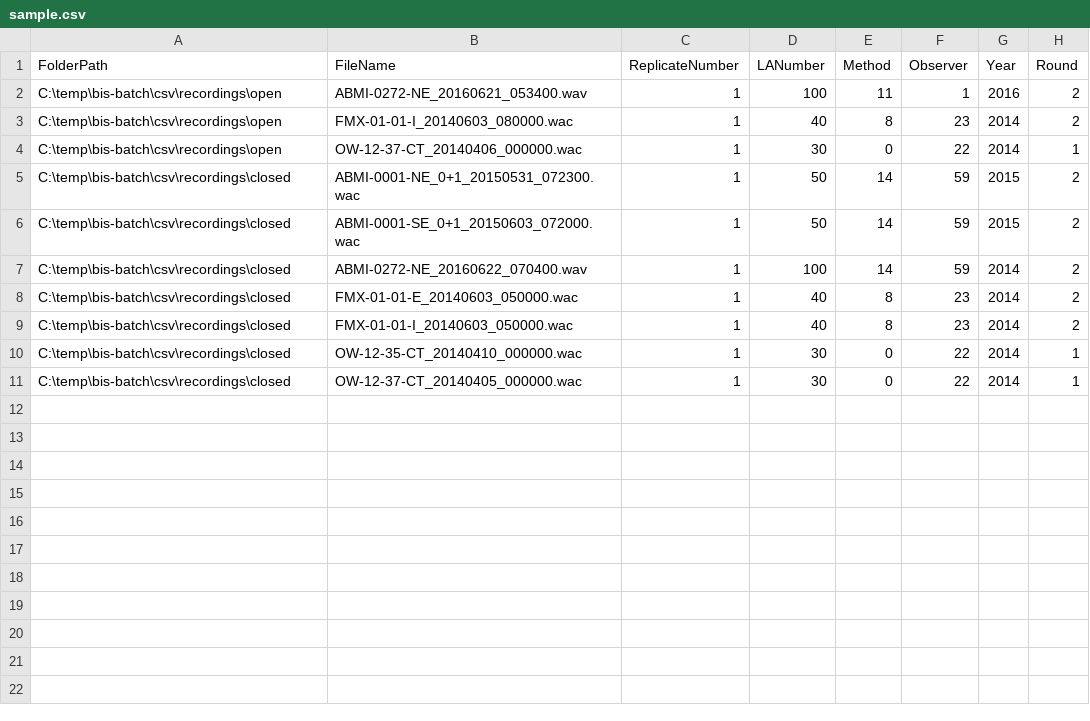
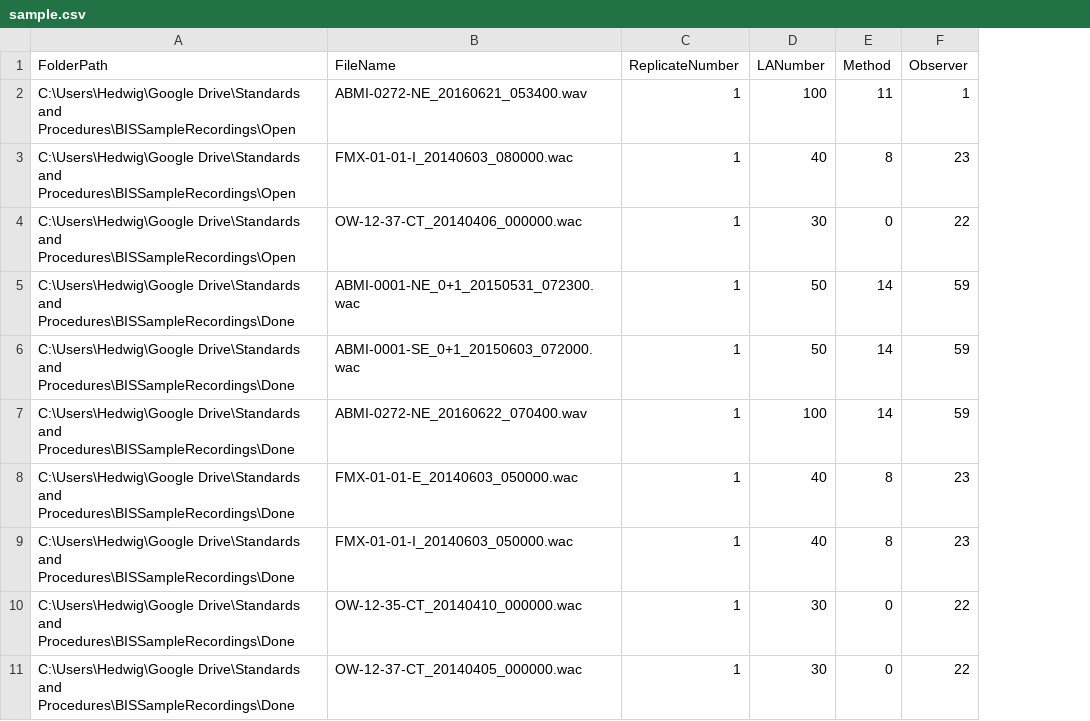
Before and after one commit to imej/bis-batch, a CSV file: target/test-classes/sample.csv, drawn as a sheet; the diff names each change by its address in the sheet, - before the commit and + after, or states it on an @@ line.

Commit message:
file copying and temp cleaniing done

```diff
--- a/target/test-classes/sample.csv
+++ b/target/test-classes/sample.csv
-column G (Year), rows 2-11: 2016 | 2014 | 2014 | 2015 | 2015 | 2014 | 2014 | 2014 | 2014 | 2014
-column H (Round), rows 2-11: 2 | 2 | 1 | 2 | 2 | 2 | 2 | 2 | 1 | 1
-A2:A4 (FolderPath): C:\temp\bis-batch\csv\recordings\open
+A2:A4 (FolderPath): C:\Users\Hedwig\Google Drive\Standards and Procedures\BISSampleRecordings\Open
-A5:A11 (FolderPath): C:\temp\bis-batch\csv\recordings\closed
+A5:A11 (FolderPath): C:\Users\Hedwig\Google Drive\Standards and Procedures\BISSampleRecordings\Done
```
Also changed, not shown: 8 other files.
